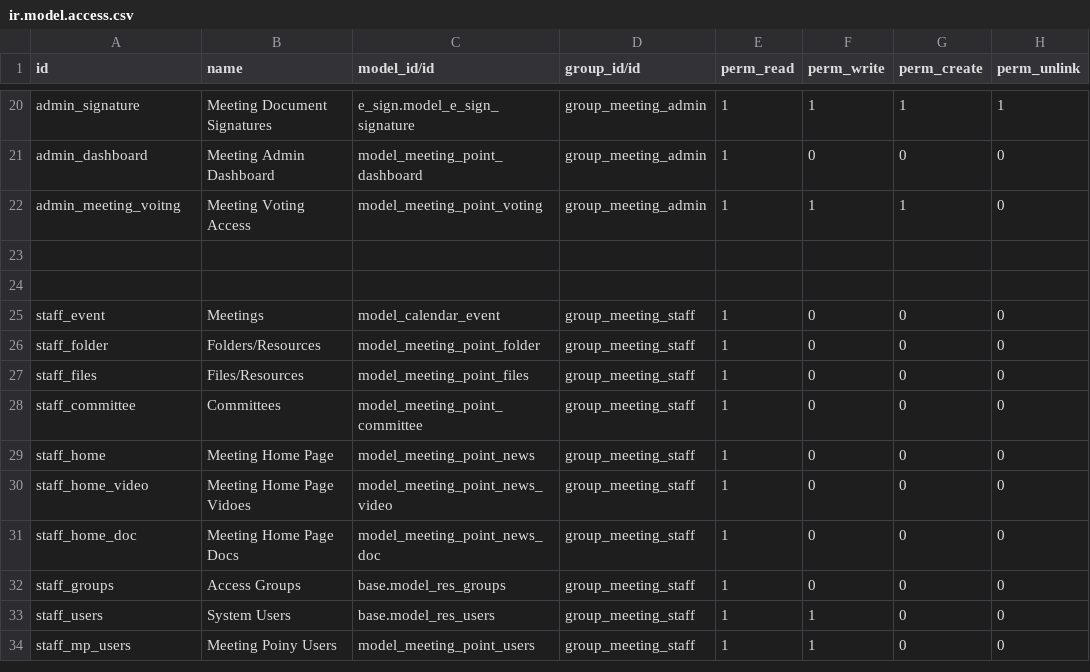
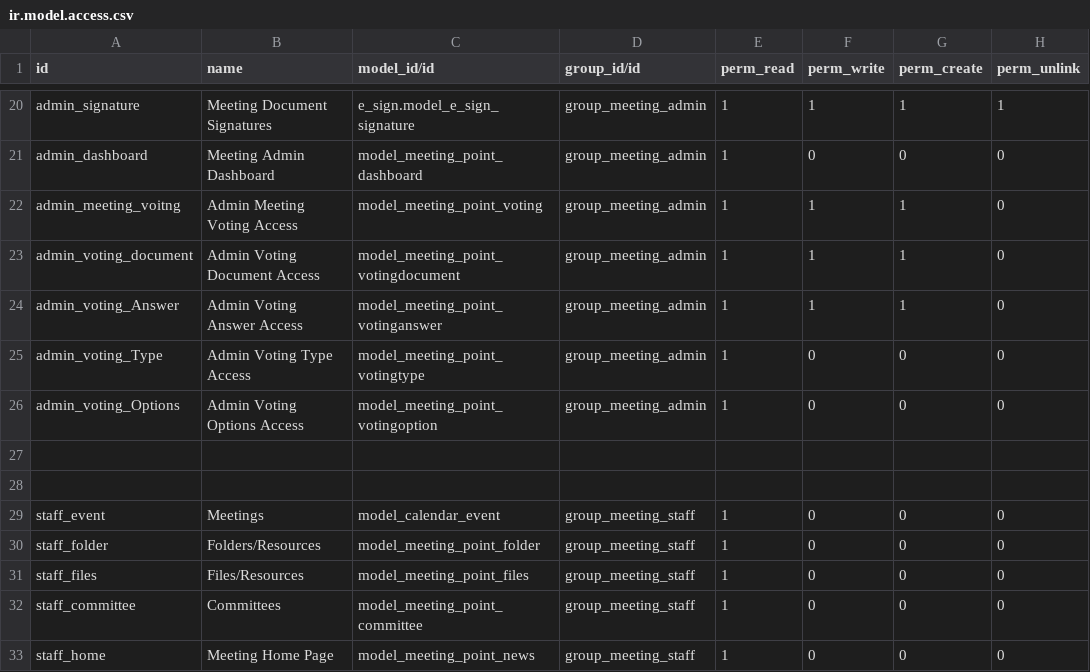
Before and after one commit to humblesami/events, a CSV file: meeting_point/security/ir.model.access.csv, drawn as a sheet; only a part is shown, gaps mark what is left out; the shorter side is filled out with more unchanged rows.

Commit message:
Permissions to Admin Fixed

```diff
--- a/meeting_point/security/ir.model.access.csv
+++ b/meeting_point/security/ir.model.access.csv
@@ -21,3 +21,7 @@
 "admin_dashboard","Meeting Admin Dashboard","model_meeting_point_dashboard","group_meeting_admin",1,0,0,0
-"admin_meeting_voitng","Meeting Voting Access","model_meeting_point_voting","group_meeting_admin",1,1,1,0
+"admin_meeting_voitng","Admin Meeting Voting Access","model_meeting_point_voting","group_meeting_admin",1,1,1,0
+"admin_voting_document","Admin Voting Document Access","model_meeting_point_votingdocument","group_meeting_admin",1,1,1,0
+"admin_voting_Answer","Admin Voting Answer Access","model_meeting_point_votinganswer","group_meeting_admin",1,1,1,0
+"admin_voting_Type","Admin Voting Type Access","model_meeting_point_votingtype","group_meeting_admin",1,0,0,0
+"admin_voting_Options","Admin Voting Options Access","model_meeting_point_votingoption","group_meeting_admin",1,0,0,0
 
```
Also changed, not shown: 6 other files.
